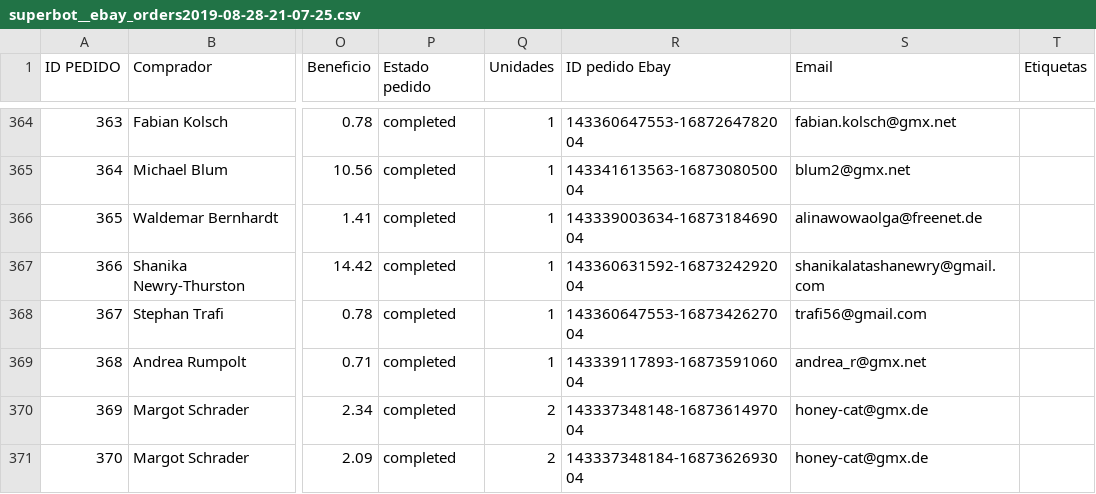
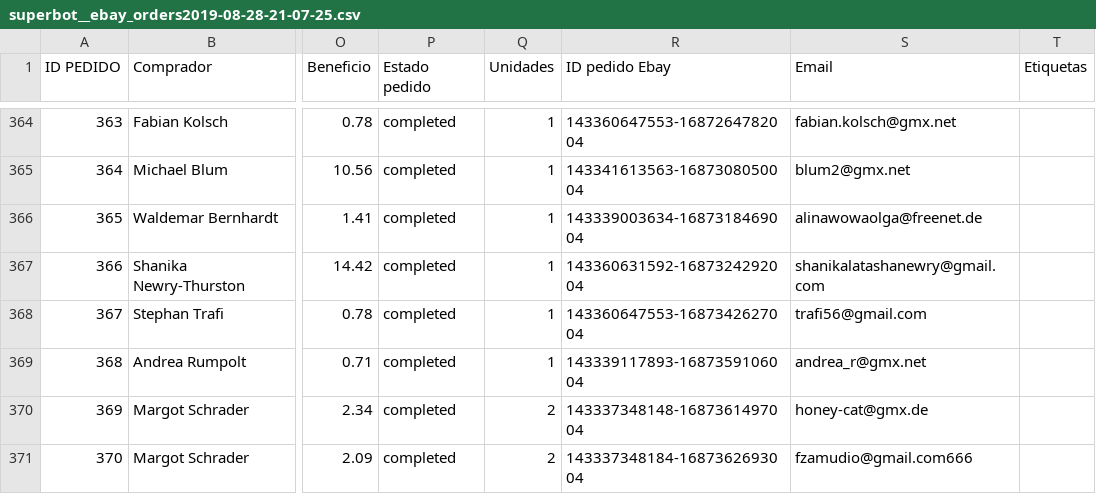
Before and after one commit to McFerZamudio/mmpAppNet, a CSV file: App_Data/CSV/superbot__ebay_orders2019-08-28-21-07-25.csv, drawn as a sheet; only a part is shown, gaps mark what is left out; the diff names each change by its address in the sheet, - before the commit and + after, or states it on an @@ line.

```diff
--- a/App_Data/CSV/superbot__ebay_orders2019-08-28-21-07-25.csv
+++ b/App_Data/CSV/superbot__ebay_orders2019-08-28-21-07-25.csv
-S371 (Email): honey-cat@gmx.de
+S371 (Email): fzamudio@gmail.com666
```
Also changed, not shown: 3 other files.
